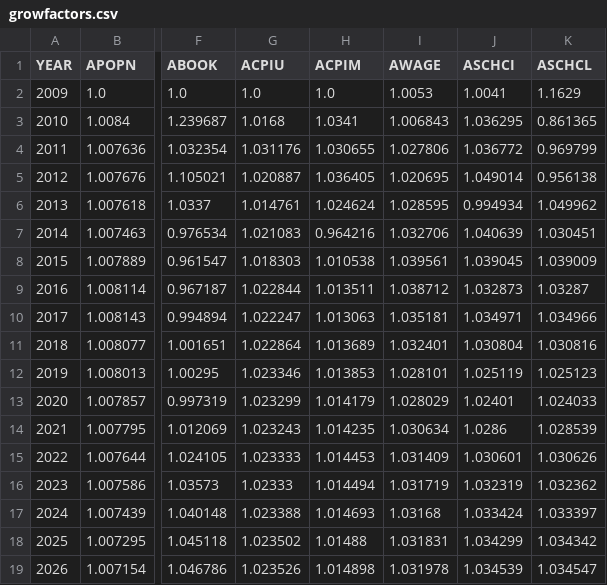
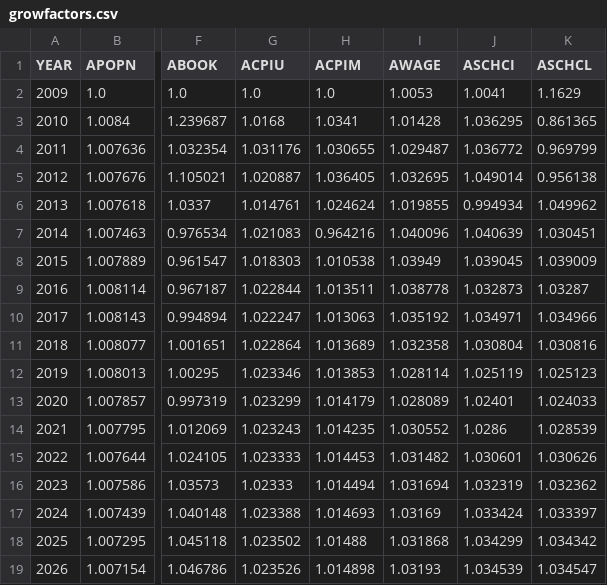
Before and after one commit to PSLmodels/taxdata, a CSV file: stage1/growfactors.csv, drawn as a sheet; only a part is shown, gaps mark what is left out; the diff names each change by its address in the sheet, - before the commit and + after, or states it on an @@ line.

```diff
--- a/stage1/growfactors.csv
+++ b/stage1/growfactors.csv
-I3 (AWAGE): 1.006843
+I3 (AWAGE): 1.01428
-I4 (AWAGE): 1.027806
+I4 (AWAGE): 1.029487
-I5 (AWAGE): 1.020695
+I5 (AWAGE): 1.032695
-I6 (AWAGE): 1.028595
+I6 (AWAGE): 1.019855
-I7 (AWAGE): 1.032706
+I7 (AWAGE): 1.040096
-I8 (AWAGE): 1.039561
+I8 (AWAGE): 1.03949
-I9 (AWAGE): 1.038712
+I9 (AWAGE): 1.038778
-I10 (AWAGE): 1.035181
+I10 (AWAGE): 1.035192
-I11 (AWAGE): 1.032401
+I11 (AWAGE): 1.032358
-I12 (AWAGE): 1.028101
+I12 (AWAGE): 1.028114
-I13 (AWAGE): 1.028029
+I13 (AWAGE): 1.028089
-I14 (AWAGE): 1.030634
+I14 (AWAGE): 1.030552
-I15 (AWAGE): 1.031409
+I15 (AWAGE): 1.031482
-I16 (AWAGE): 1.031719
+I16 (AWAGE): 1.031694
-I17 (AWAGE): 1.03168
+I17 (AWAGE): 1.03169
-I18 (AWAGE): 1.031831
+I18 (AWAGE): 1.031868
-I19 (AWAGE): 1.031978
+I19 (AWAGE): 1.03193
```
Also changed, not shown: stage1/Stage_II_targets.csv, 1 other file.
